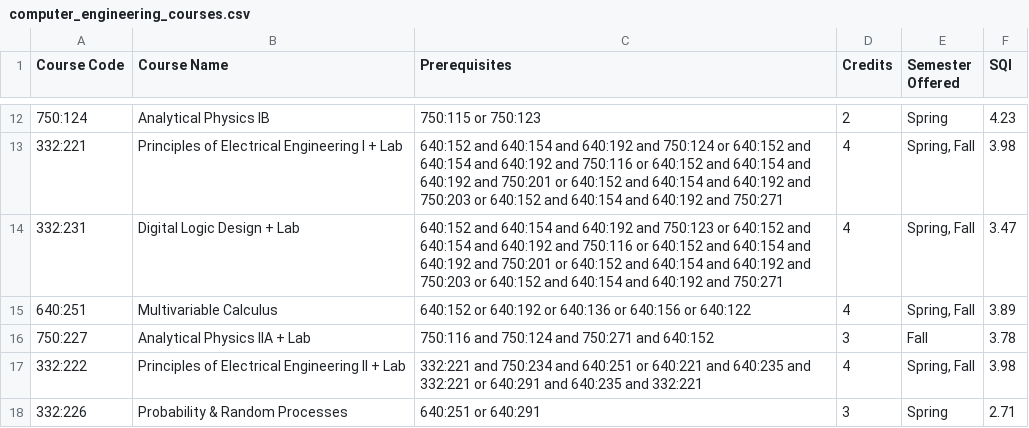
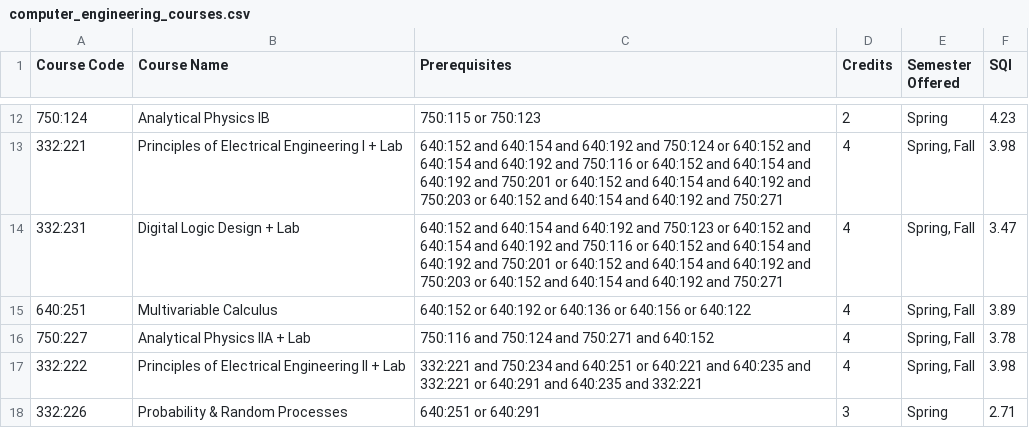
Before and after one commit to Grade-IENT/frontend-hosted, a CSV file: 4_Year_input_Data/computer_engineering_courses.csv, drawn as a sheet; only a part is shown, gaps mark what is left out; the diff covers the shown part only; the diff names each change by its address in the sheet, - before the commit and + after, or states it on an @@ line.

```diff
--- a/4_Year_input_Data/computer_engineering_courses.csv
+++ b/4_Year_input_Data/computer_engineering_courses.csv
-D16 (Credits): 3
+D16 (Credits): 4
-E16 (Semester Offered): Fall
+E16 (Semester Offered): Spring, Fall
```
Also changed, not shown: 13 edited cells elsewhere in this file, 4_Year_input_Data/mechanical_engineering_courses.csv.
